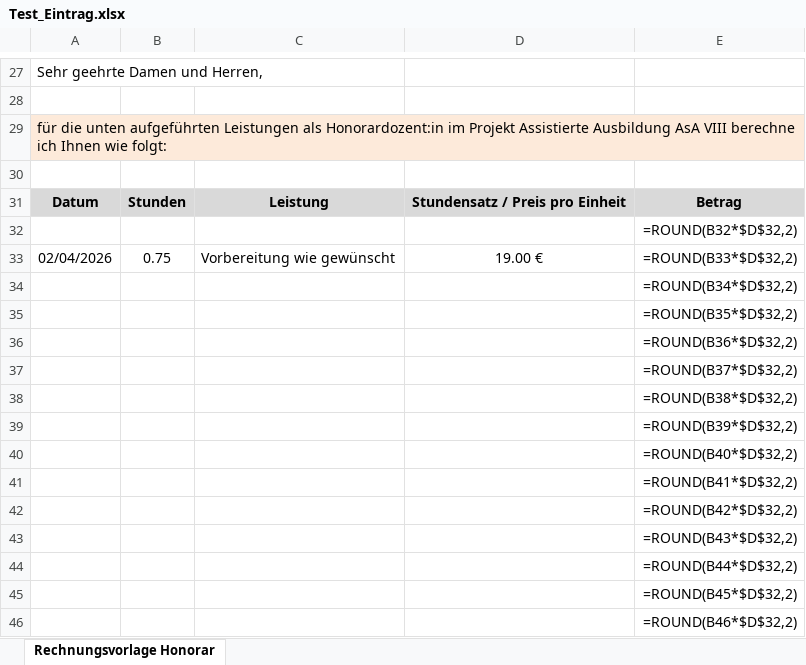
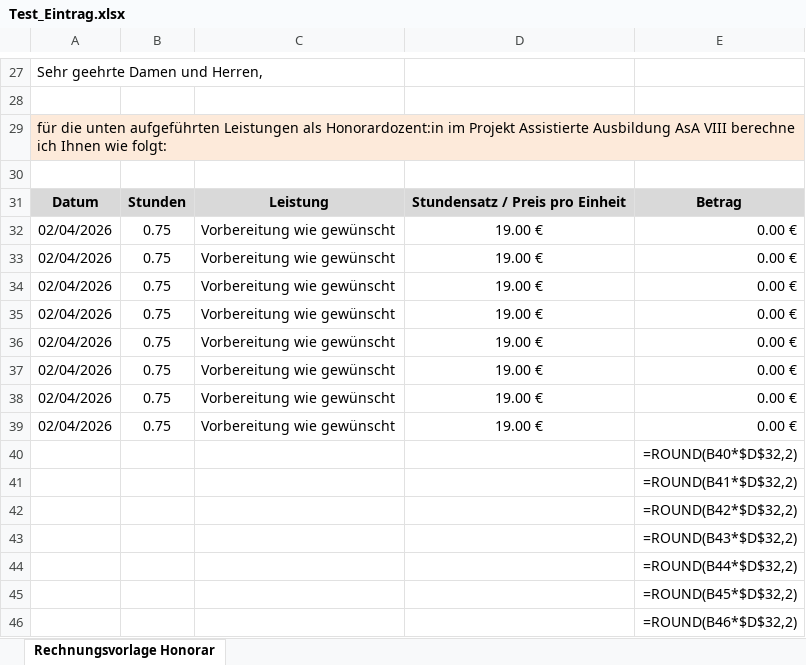
Before and after one commit to DominikHshBis/Kalender_pro_beruf, an Excel workbook: Test_Eintrag.xlsx, sheet Rechnungsvorlage Honorar, drawn as a sheet; only a part is shown, gaps mark what is left out; values as stored, in another font and other column widths than the file's, no borders; formulas without a stored value are shown as written; removed rows and columns are numbered as before the commit, all else as after; the diff names each change by its address in the sheet, - before the commit and + after, or states it on an @@ line.

```diff
--- a/Test_Eintrag.xlsx (sheet Rechnungsvorlage Honorar)
+++ b/Test_Eintrag.xlsx (sheet Rechnungsvorlage Honorar)
-row 32:  |  |  |  | =ROUND(B32*$D$32,2)
-E32: =ROUND(B33*$D$32,2)
+E32: 0.00 €
-row 34:  |  |  |  | =ROUND(B34*$D$32,2)
-row 35:  |  |  |  | =ROUND(B35*$D$32,2)
-row 36:  |  |  |  | =ROUND(B36*$D$32,2)
-row 37:  |  |  |  | =ROUND(B37*$D$32,2)
-row 38:  |  |  |  | =ROUND(B38*$D$32,2)
-row 39:  |  |  |  | =ROUND(B39*$D$32,2)
+row 33: 02/04/2026 | 0.75 | Vorbereitung wie gewünscht | 19.00 € | 0.00 €
+row 34: 02/04/2026 | 0.75 | Vorbereitung wie gewünscht | 19.00 € | 0.00 €
+row 35: 02/04/2026 | 0.75 | Vorbereitung wie gewünscht | 19.00 € | 0.00 €
+row 36: 02/04/2026 | 0.75 | Vorbereitung wie gewünscht | 19.00 € | 0.00 €
+row 37: 02/04/2026 | 0.75 | Vorbereitung wie gewünscht | 19.00 € | 0.00 €
+row 38: 02/04/2026 | 0.75 | Vorbereitung wie gewünscht | 19.00 € | 0.00 €
+row 39: 02/04/2026 | 0.75 | Vorbereitung wie gewünscht | 19.00 € | 0.00 €
```
Also changed, not shown: 1 other file.
